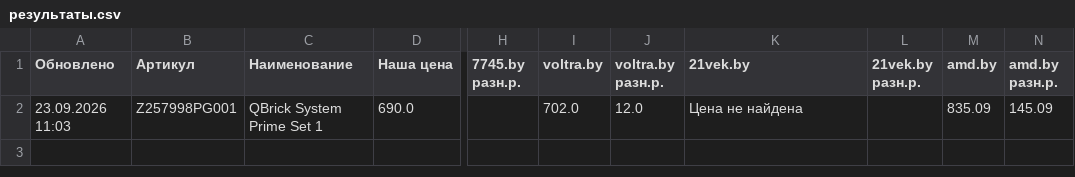
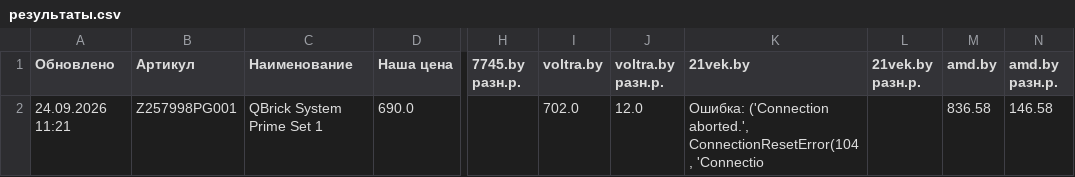
Before and after one commit to martysenses/price-monitor, a CSV file: результаты.csv, drawn as a sheet; only a part is shown, gaps mark what is left out; the diff names each change by its address in the sheet, - before the commit and + after, or states it on an @@ line.

```diff
--- a/результаты.csv
+++ b/результаты.csv
-A2 (Обновлено): 23.09.2026 11:03
+A2 (Обновлено): 24.09.2026 11:21
-K2 (21vek.by): Цена не найдена
+K2 (21vek.by): Ошибка: ('Connection aborted.', ConnectionResetError(104, 'Connectio
-M2 (amd.by): 835.09
+M2 (amd.by): 836.58
-N2 (amd.by разн.р.): 145.09
+N2 (amd.by разн.р.): 146.58
```
Also changed, not shown: 2 other files.
